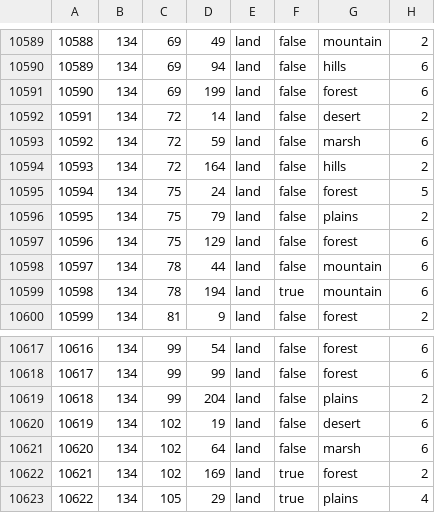
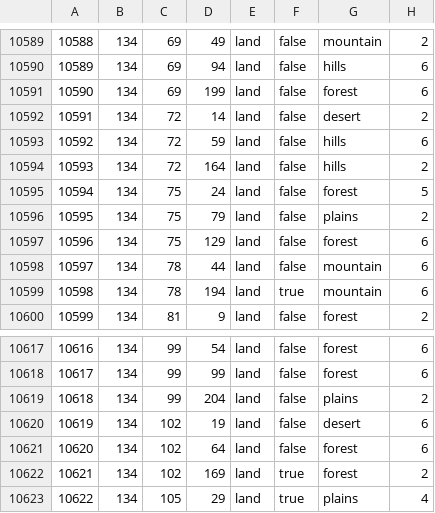
Before and after one commit to SilentEnforcer/tgwr-mod, a CSV file: map/definition.csv, drawn as a sheet; only a part is shown, gaps mark what is left out.

```diff
--- a/map/definition.csv
+++ b/map/definition.csv
@@ -10592,3 +10592,3 @@
 10591;134;72;14;land;false;desert;2
-10592;134;72;59;land;false;marsh;6
+10592;134;72;59;land;false;hills;6
 10593;134;72;164;land;false;hills;2
@@ -10620,3 +10620,3 @@
 10619;134;102;19;land;false;desert;6
-10620;134;102;64;land;false;marsh;6
+10620;134;102;64;land;false;forest;6
 10621;134;102;169;land;true;forest;2
```
Also changed, not shown: 11 other files.
